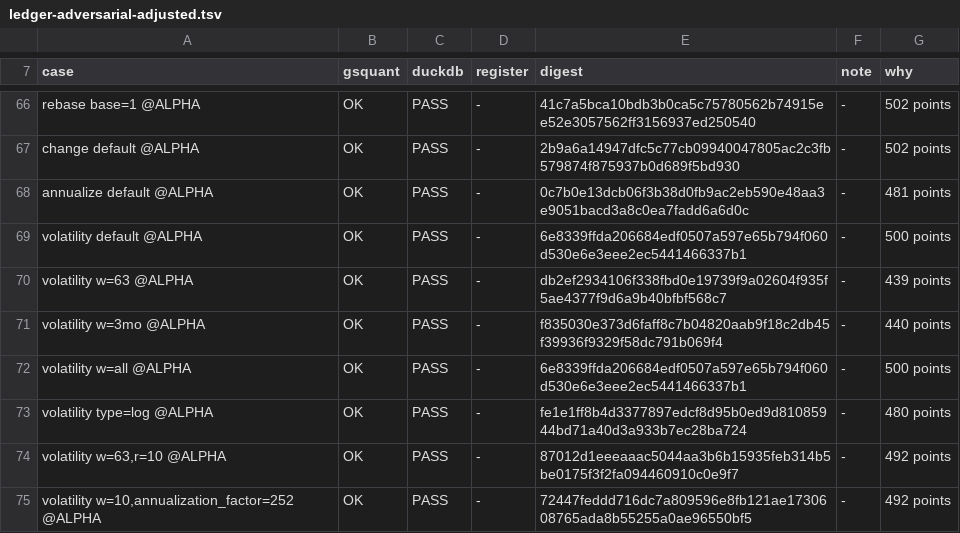
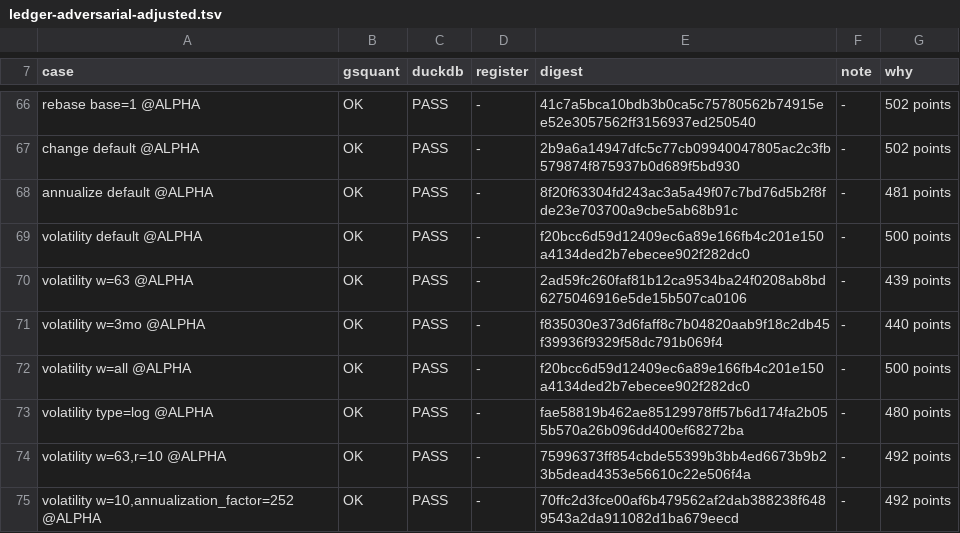
Before and after one commit to neema2/legend-lite, a TSV file: tools/gs-quant-oracle/ledger-adversarial-adjusted.tsv, drawn as a sheet; only a part is shown, gaps mark what is left out; the diff covers the shown part only.

```diff
--- a/tools/gs-quant-oracle/ledger-adversarial-adjusted.tsv
+++ b/tools/gs-quant-oracle/ledger-adversarial-adjusted.tsv
@@ -67,9 +67,9 @@ rebase base=1 @ALPHA	OK	PASS	-	41c7a5bca10bdb3b0ca5c75780562b74915ee52e3057562ff
 change default @ALPHA	OK	PASS	-	2b9a6a14947dfc5c77cb09940047805ac2c3fb579874f875937b0d689f5bd930	-	502 points
-annualize default @ALPHA	OK	PASS	-	0c7b0e13dcb06f3b38d0fb9ac2eb590e48aa3e9051bacd3a8c0ea7fadd6a6d0c	-	481 points
-volatility default @ALPHA	OK	PASS	-	6e8339ffda206684edf0507a597e65b794f060d530e6e3eee2ec5441466337b1	-	500 points
-volatility w=63 @ALPHA	OK	PASS	-	db2ef2934106f338fbd0e19739f9a02604f935f5ae4377f9d6a9b40bfbf568c7	-	439 points
+annualize default @ALPHA	OK	PASS	-	8f20f63304fd243ac3a5a49f07c7bd76d5b2f8fde23e703700a9cbe5ab68b91c	-	481 points
+volatility default @ALPHA	OK	PASS	-	f20bcc6d59d12409ec6a89e166fb4c201e150a4134ded2b7ebecee902f282dc0	-	500 points
+volatility w=63 @ALPHA	OK	PASS	-	2ad59fc260faf81b12ca9534ba24f0208ab8bd6275046916e5de15b507ca0106	-	439 points
 volatility w=3mo @ALPHA	OK	PASS	-	f835030e373d6faff8c7b04820aab9f18c2db45f39936f9329f58dc791b069f4	-	440 points
-volatility w=all @ALPHA	OK	PASS	-	6e8339ffda206684edf0507a597e65b794f060d530e6e3eee2ec5441466337b1	-	500 points
-volatility type=log @ALPHA	OK	PASS	-	fe1e1ff8b4d3377897edcf8d95b0ed9d81085944bd71a40d3a933b7ec28ba724	-	480 points
-volatility w=63,r=10 @ALPHA	OK	PASS	-	87012d1eeeaaac5044aa3b6b15935feb314b5be0175f3f2fa094460910c0e9f7	-	492 points
-volatility w=10,annualization_factor=252 @ALPHA	OK	PASS	-	72447feddd716dc7a809596e8fb121ae1730608765ada8b55255a0ae96550bf5	-	492 points
+volatility w=all @ALPHA	OK	PASS	-	f20bcc6d59d12409ec6a89e166fb4c201e150a4134ded2b7ebecee902f282dc0	-	500 points
+volatility type=log @ALPHA	OK	PASS	-	fae58819b462ae85129978ff57b6d174fa2b055b570a26b096dd400ef68272ba	-	480 points
+volatility w=63,r=10 @ALPHA	OK	PASS	-	75996373ff854cbde55399b3bb4ed6673b9b23b5dead4353e56610c22e506f4a	-	492 points
+volatility w=10,annualization_factor=252 @ALPHA	OK	PASS	-	70ffc2d3fce00af6b479562af2dab388238f6489543a2da911082d1ba679eecd	-	492 points
```
Also changed, not shown: 126 edited cells elsewhere in this file, tools/gs-quant-oracle/ledger-adversarial-raw.tsv, tools/gs-quant-oracle/ledger.tsv, 14 other files.
